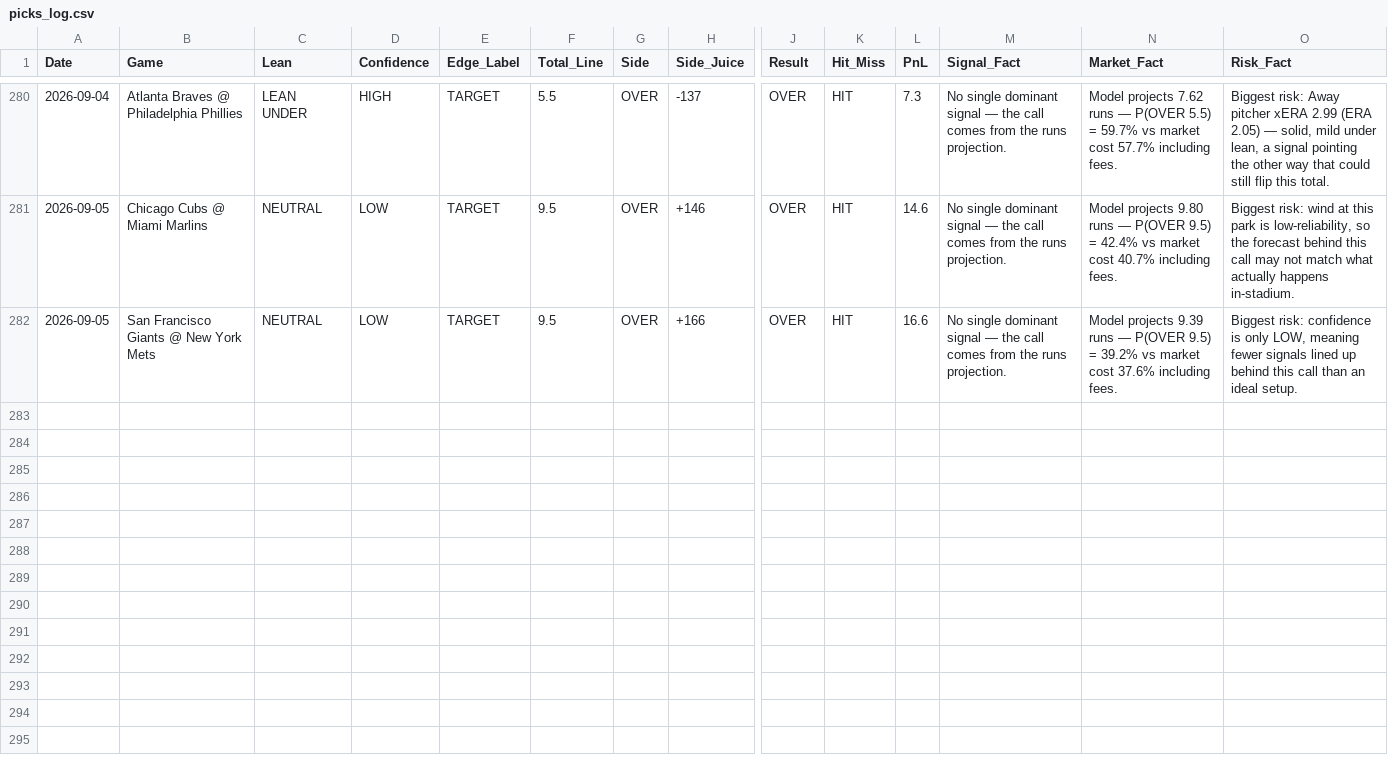
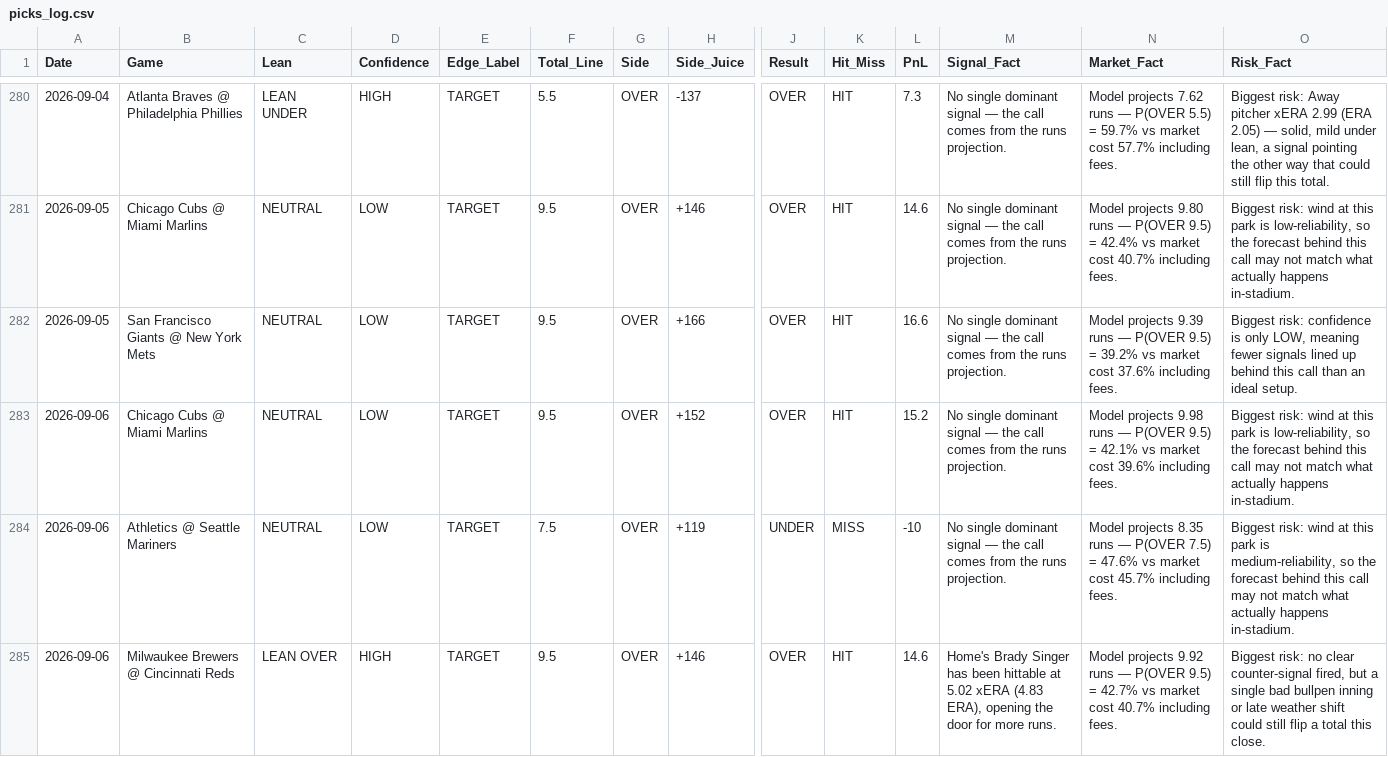
Before and after one commit to joeygir/mlb-polymarket-bot, a CSV file: picks_log.csv, drawn as a sheet; only a part is shown, gaps mark what is left out; rows hold the shown columns only; the diff names each change by its address in the sheet, - before the commit and + after, or states it on an @@ line.

Commit message:
auto: update picks log [2026-09-07]

```diff
--- a/picks_log.csv
+++ b/picks_log.csv
+row 283: 2026-09-06 | Chicago Cubs @ Miami Marlins | NEUTRAL | LOW | TARGET | 9.5 | OVER | +152 | OVER | HIT | 15.2 | No single dominant signal — the call comes from the runs projection. | Model projects 9.98 runs — P(OVER 9.5) = 42.1% vs market cost 39.6% including fees. | Biggest risk: wind at this park is low-reliability, so the forecast behind this call may not match what actually happens in-stadium.
+row 284: 2026-09-06 | Athletics @ Seattle Mariners | NEUTRAL | LOW | TARGET | 7.5 | OVER | +119 | UNDER | MISS | -10 | No single dominant signal — the call comes from the runs projection. | Model projects 8.35 runs — P(OVER 7.5) = 47.6% vs market cost 45.7% including fees. | Biggest risk: wind at this park is medium-reliability, so the forecast behind this call may not match what actually happens in-stadium.
+row 285: 2026-09-06 | Milwaukee Brewers @ Cincinnati Reds | LEAN OVER | HIGH | TARGET | 9.5 | OVER | +146 | OVER | HIT | 14.6 | Home's Brady Singer has been hittable at 5.02 xERA (4.83 ERA), opening the door for more runs. | Model projects 9.92 runs — P(OVER 9.5) = 42.7% vs market cost 40.7% including fees. | Biggest risk: no clear counter-signal fired, but a single bad bullpen inning or late weather shift could still flip a total this close.
```
